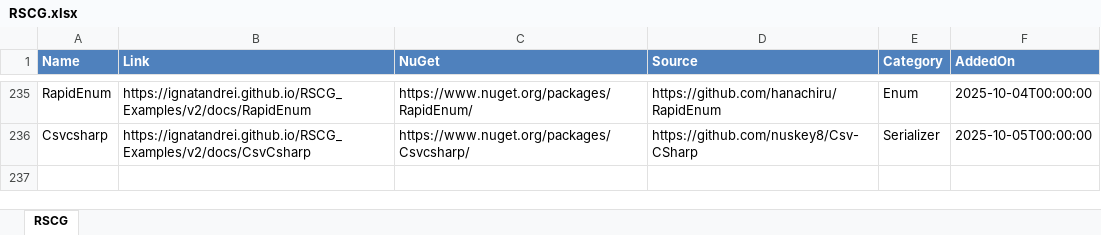
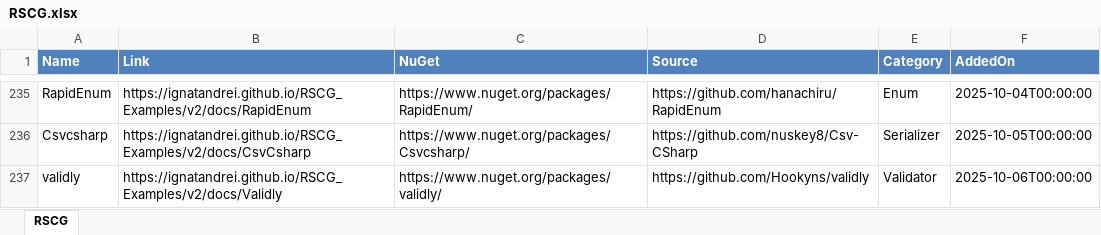
Before and after one commit to ignatandrei/RSCG_Examples, an Excel workbook: v2/rscg_examples_site/static/exports/RSCG.xlsx, sheet RSCG, drawn as a sheet; only a part is shown, gaps mark what is left out; values as stored, in another font and other column widths than the file's, no borders; the diff names each change by its address in the sheet, - before the commit and + after, or states it on an @@ line.

Commit message:
validly

```diff
--- a/v2/rscg_examples_site/static/exports/RSCG.xlsx (sheet RSCG)
+++ b/v2/rscg_examples_site/static/exports/RSCG.xlsx (sheet RSCG)
+row 237: validly | https://ignatandrei.github.io/RSCG_Examples/v2/docs/Validly | https://www.nuget.org/packages/validly/ | https://github.com/Hookyns/validly | Validator | 2025-10-06T00:00:00
```
Also changed, not shown: 29 other files.
